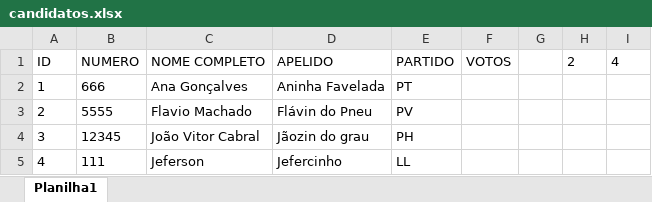
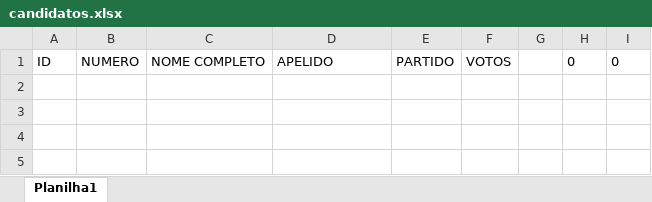
Before and after one commit to jvitordkl/Trabalho_Final_Algoritmos_E_PV, an Excel workbook: candidatos.xlsx, sheet Planilha1, drawn as a sheet; values as stored, in another font and other column widths than the file's, no borders; the diff names each change by its address in the sheet, - before the commit and + after, or states it on an @@ line.

```diff
--- a/candidatos.xlsx (sheet Planilha1)
+++ b/candidatos.xlsx (sheet Planilha1)
-H1: 2
+H1: 0
-I1: 4
+I1: 0
-row 2: 1 | 666 | Ana Gonçalves | Aninha Favelada | PT
-row 3: 2 | 5555 | Flavio Machado | Flávin do Pneu | PV
-row 4: 3 | 12345 | João Vitor Cabral | Jãozin do grau | PH
-row 5: 4 | 111 | Jeferson | Jefercinho | LL
```
Also changed, not shown: 5 other files.
